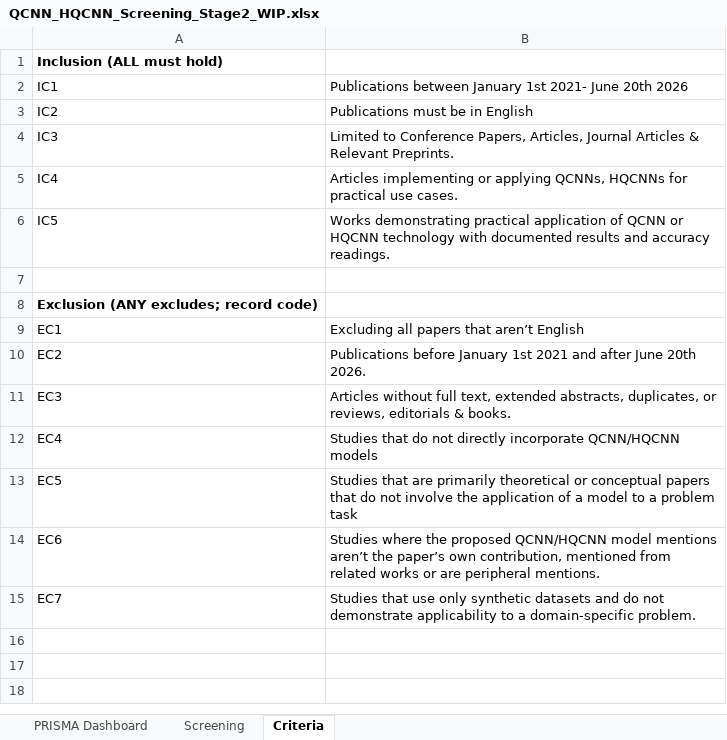
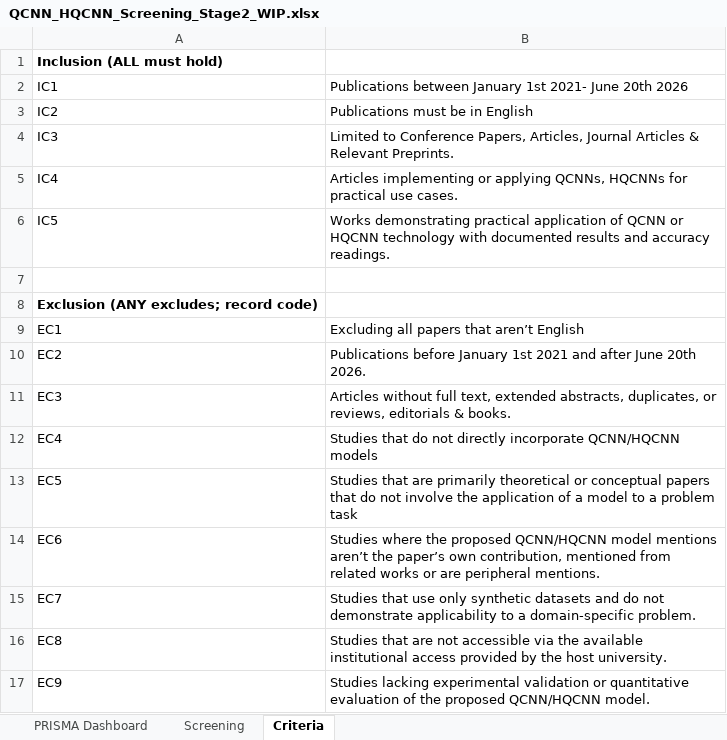
Before and after one commit to Proteus-Nell/QCNN-Application-SLR, an Excel workbook: Reproducible Section/Step 4 - Stage 2 Screening/QCNN_HQCNN_Screening_Stage2_WIP.xlsx, sheet Criteria, drawn as a sheet; values as stored, in another font and other column widths than the file's, no borders; the diff names each change by its address in the sheet, - before the commit and + after, or states it on an @@ line.

Commit message:
doc: README, Template & Reference Addition
- EC8 [Paywalled Papers Addition]
- EC9 [Reintroduction of experimental validation EC7]
- README.md work to allow David & Teh to assist :D
- Granted Access to Prof. Tan, David Leong, Teh Zhi Wei (THANK YOU GUYS SO MUCH FOR HELPING <3)
- Added APJITM Template (proposed publisher)
- Updated author list to include David & Teh Zhi Wei in SLR.docx
- Added Reference Files for their perusal.
- Added 4th worksheet for Data Extracted from Stage 2 [For David & Me]
- Added online .xlsx link for easy access for David & Teh Zhi Wei

- Can't upload all the papers otherwise I'm gonna get copyright struck to kingdom come :(((((

```diff
--- a/Reproducible Section/Step 4 - Stage 2 Screening/QCNN_HQCNN_Screening_Stage2_WIP.xlsx (sheet Criteria)
+++ b/Reproducible Section/Step 4 - Stage 2 Screening/QCNN_HQCNN_Screening_Stage2_WIP.xlsx (sheet Criteria)
+row 16: EC8 | Studies that are not accessible via the available institutional access provided by the host university.
+row 17: EC9 | Studies lacking experimental validation or quantitative evaluation of the proposed QCNN/HQCNN model.
```
Also changed, not shown: sheet Screening, sheet PRISMA Dashboard, hidden cells, 15 other files.
